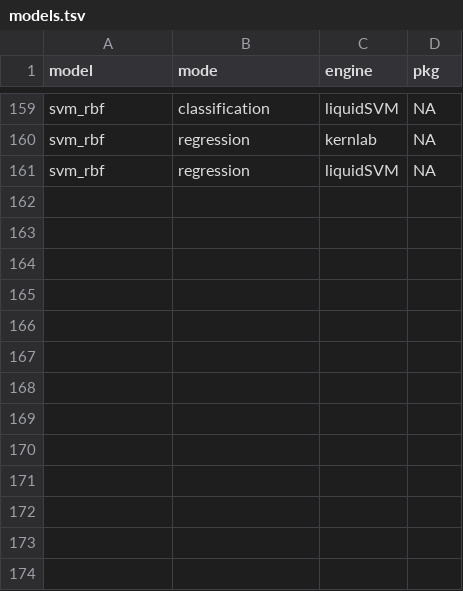
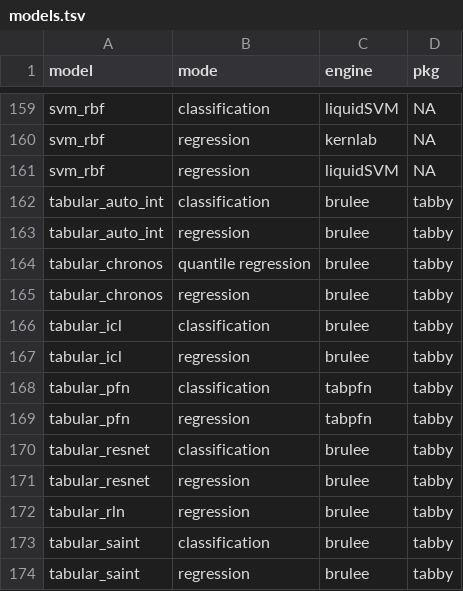
Before and after one commit to tidymodels/parsnip, a TSV file: inst/models.tsv, drawn as a sheet; only a part is shown, gaps mark what is left out.

```diff
--- a/inst/models.tsv
+++ b/inst/models.tsv
@@ -161 +161,14 @@
 "svm_rbf"	"regression"	"liquidSVM"	NA
+"tabular_auto_int"	"classification"	"brulee"	"tabby"
+"tabular_auto_int"	"regression"	"brulee"	"tabby"
+"tabular_chronos"	"quantile regression"	"brulee"	"tabby"
+"tabular_chronos"	"regression"	"brulee"	"tabby"
+"tabular_icl"	"classification"	"brulee"	"tabby"
+"tabular_icl"	"regression"	"brulee"	"tabby"
+"tabular_pfn"	"classification"	"tabpfn"	"tabby"
+"tabular_pfn"	"regression"	"tabpfn"	"tabby"
+"tabular_resnet"	"classification"	"brulee"	"tabby"
+"tabular_resnet"	"regression"	"brulee"	"tabby"
+"tabular_rln"	"regression"	"brulee"	"tabby"
+"tabular_saint"	"classification"	"brulee"	"tabby"
+"tabular_saint"	"regression"	"brulee"	"tabby"
```
Also changed, not shown: 16 other files.
